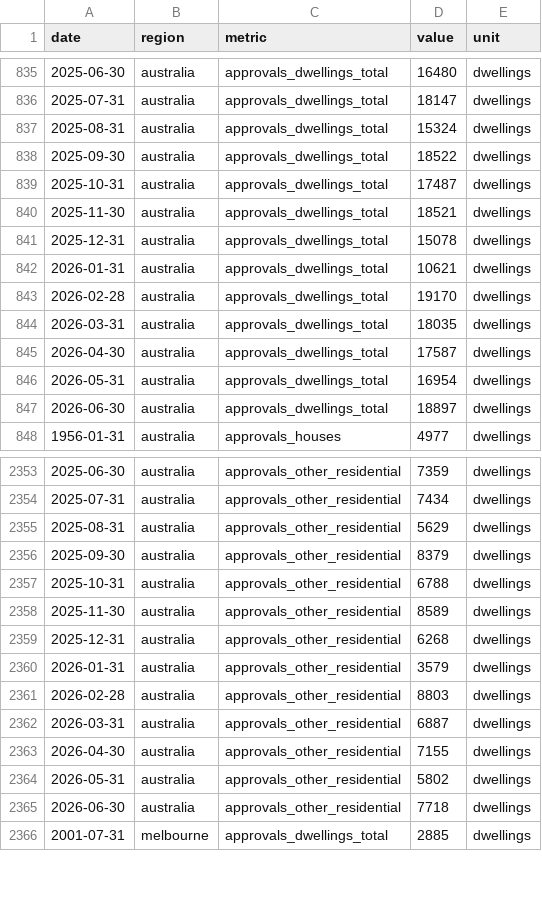
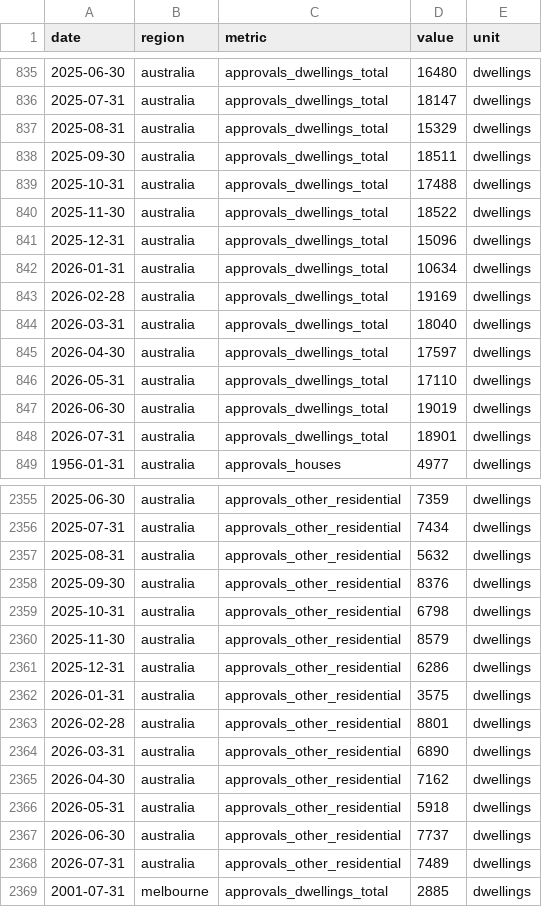
Before and after one commit to jackalexleonard-stack/victoria-housing-dashboard, a CSV file: data/series/vic_approvals.csv, drawn as a sheet; only a part is shown, gaps mark what is left out; the diff covers the shown part only.

```diff
--- a/data/series/vic_approvals.csv
+++ b/data/series/vic_approvals.csv
@@ -836,13 +836,14 @@ date,region,metric,value,unit
 2025-07-31,australia,approvals_dwellings_total,18147,dwellings
-2025-08-31,australia,approvals_dwellings_total,15324,dwellings
-2025-09-30,australia,approvals_dwellings_total,18522,dwellings
-2025-10-31,australia,approvals_dwellings_total,17487,dwellings
-2025-11-30,australia,approvals_dwellings_total,18521,dwellings
-2025-12-31,australia,approvals_dwellings_total,15078,dwellings
-2026-01-31,australia,approvals_dwellings_total,10621,dwellings
-2026-02-28,australia,approvals_dwellings_total,19170,dwellings
-2026-03-31,australia,approvals_dwellings_total,18035,dwellings
-2026-04-30,australia,approvals_dwellings_total,17587,dwellings
-2026-05-31,australia,approvals_dwellings_total,16954,dwellings
-2026-06-30,australia,approvals_dwellings_total,18897,dwellings
+2025-08-31,australia,approvals_dwellings_total,15329,dwellings
+2025-09-30,australia,approvals_dwellings_total,18511,dwellings
+2025-10-31,australia,approvals_dwellings_total,17488,dwellings
+2025-11-30,australia,approvals_dwellings_total,18522,dwellings
+2025-12-31,australia,approvals_dwellings_total,15096,dwellings
+2026-01-31,australia,approvals_dwellings_total,10634,dwellings
+2026-02-28,australia,approvals_dwellings_total,19169,dwellings
+2026-03-31,australia,approvals_dwellings_total,18040,dwellings
+2026-04-30,australia,approvals_dwellings_total,17597,dwellings
+2026-05-31,australia,approvals_dwellings_total,17110,dwellings
+2026-06-30,australia,approvals_dwellings_total,19019,dwellings
+2026-07-31,australia,approvals_dwellings_total,18901,dwellings
 1956-01-31,australia,approvals_houses,4977,dwellings
@@ -2354,13 +2356,14 @@ date,region,metric,value,unit
 2025-07-31,australia,approvals_other_residential,7434,dwellings
-2025-08-31,australia,approvals_other_residential,5629,dwellings
-2025-09-30,australia,approvals_other_residential,8379,dwellings
-2025-10-31,australia,approvals_other_residential,6788,dwellings
-2025-11-30,australia,approvals_other_residential,8589,dwellings
-2025-12-31,australia,approvals_other_residential,6268,dwellings
-2026-01-31,australia,approvals_other_residential,3579,dwellings
-2026-02-28,australia,approvals_other_residential,8803,dwellings
-2026-03-31,australia,approvals_other_residential,6887,dwellings
-2026-04-30,australia,approvals_other_residential,7155,dwellings
-2026-05-31,australia,approvals_other_residential,5802,dwellings
-2026-06-30,australia,approvals_other_residential,7718,dwellings
+2025-08-31,australia,approvals_other_residential,5632,dwellings
+2025-09-30,australia,approvals_other_residential,8376,dwellings
+2025-10-31,australia,approvals_other_residential,6798,dwellings
+2025-11-30,australia,approvals_other_residential,8579,dwellings
+2025-12-31,australia,approvals_other_residential,6286,dwellings
+2026-01-31,australia,approvals_other_residential,3575,dwellings
+2026-02-28,australia,approvals_other_residential,8801,dwellings
+2026-03-31,australia,approvals_other_residential,6890,dwellings
+2026-04-30,australia,approvals_other_residential,7162,dwellings
+2026-05-31,australia,approvals_other_residential,5918,dwellings
+2026-06-30,australia,approvals_other_residential,7737,dwellings
+2026-07-31,australia,approvals_other_residential,7489,dwellings
 2001-07-31,melbourne,approvals_dwellings_total,2885,dwellings
```
Also changed, not shown: 10 added rows and 31 edited cells elsewhere in this file, data/series/au_cash_rate.csv, data/series/au_hvi.csv, 29 other files.
